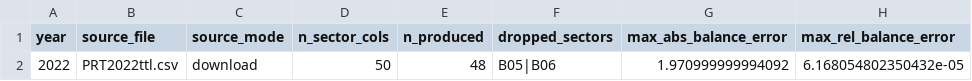
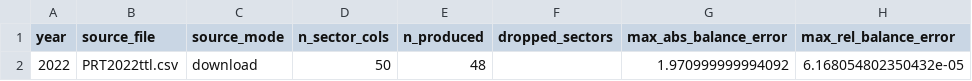
Before and after one commit to tgstavares/intro_macro, a CSV file: 03_portugal_iot_leontief_artifacts/check_report.csv, drawn as a sheet; only a part is shown; the diff names each change by its address in the sheet, - before the commit and + after, or states it on an @@ line.

```diff
--- a/03_portugal_iot_leontief_artifacts/check_report.csv
+++ b/03_portugal_iot_leontief_artifacts/check_report.csv
-F2 (dropped_sectors): B05|B06
+F2 (dropped_sectors): (empty)
```
Also changed, not shown: 03_portugal_iot_leontief_artifacts/A_ext.csv, 03_portugal_iot_leontief_artifacts/leontief_inverse_ext.csv, 8 other files.
